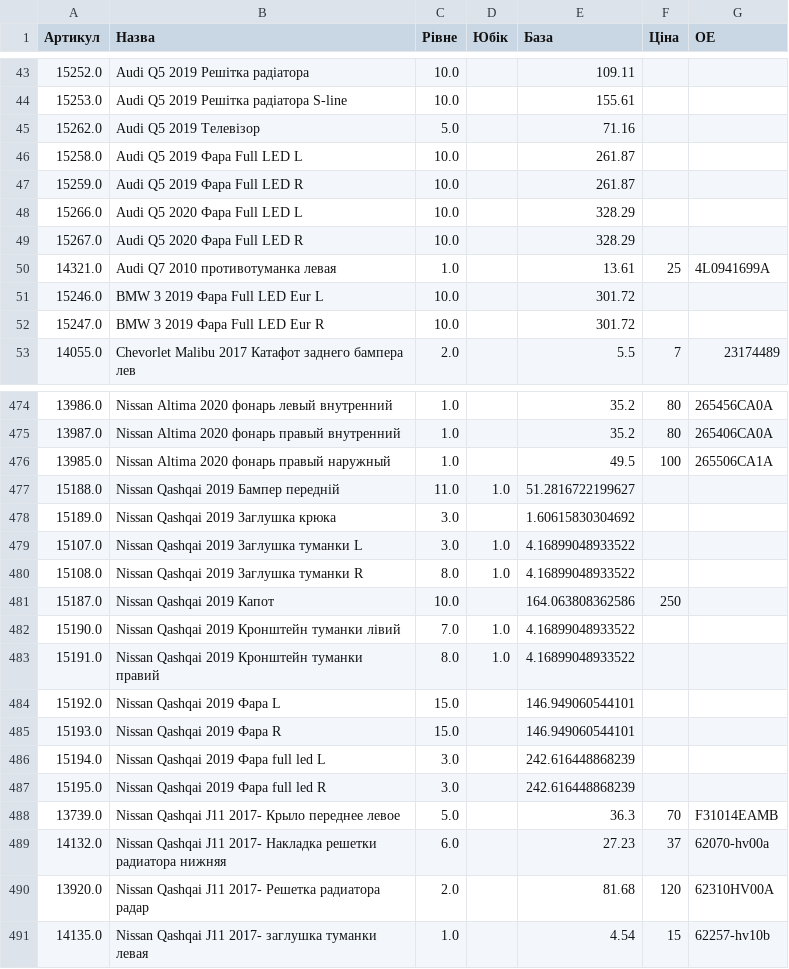
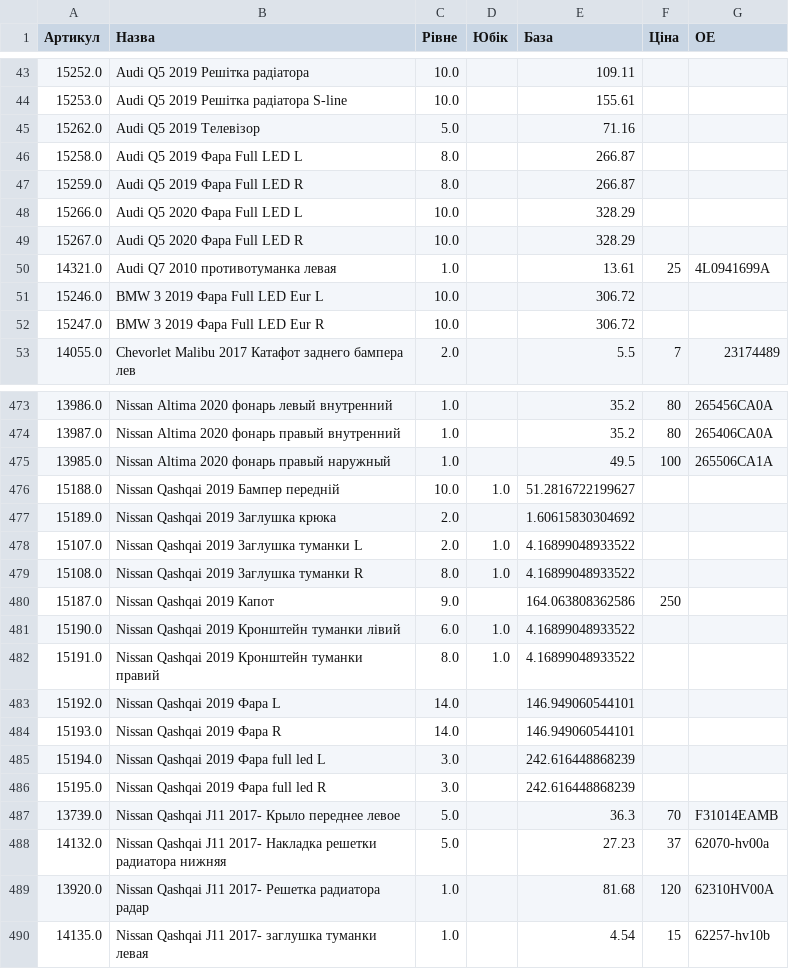
Before and after one commit to vladimircity/streamlitdepl, a CSV file: price.csv, drawn as a sheet; only a part is shown, gaps mark what is left out; the diff covers the shown part only.

Commit message:
price

```diff
--- a/price.csv
+++ b/price.csv
@@ -45,4 +45,4 @@
 15262.0,Audi Q5 2019 Телевізор,5.0, ,71.16,,
-15258.0,Audi Q5 2019 Фара Full LED L,10.0, ,261.87,,
-15259.0,Audi Q5 2019 Фара Full LED R,10.0, ,261.87,,
+15258.0,Audi Q5 2019 Фара Full LED L,8.0, ,266.87,,
+15259.0,Audi Q5 2019 Фара Full LED R,8.0, ,266.87,,
 15266.0,Audi Q5 2020 Фара Full LED L,10.0, ,328.29,,
@@ -50,4 +50,4 @@
 14321.0,Audi Q7 2010 противотуманка левая,1.0, ,13.61,25,4L0941699A
-15246.0,BMW 3 2019 Фара Full LED Eur L,10.0, ,301.72,,
-15247.0,BMW 3 2019 Фара Full LED Eur R,10.0, ,301.72,,
+15246.0,BMW 3 2019 Фара Full LED Eur L,10.0, ,306.72,,
+15247.0,BMW 3 2019 Фара Full LED Eur R,10.0, ,306.72,,
 14055.0,Chevorlet Malibu 2017 Катафот заднего бампера лев,2.0, ,5.5,7,23174489
@@ -485,11 +484,11 @@
 13985.0,Nissan Altima 2020 фонарь правый наружный,1.0, ,49.5,100,265506CA1A
-15188.0,Nissan Qashqai 2019 Бампер передній,11.0,1.0,51.2816722199627,,
-15189.0,Nissan Qashqai 2019 Заглушка крюка,3.0, ,1.60615830304692,,
-15107.0,Nissan Qashqai 2019 Заглушка туманки L,3.0,1.0,4.16899048933522,,
+15188.0,Nissan Qashqai 2019 Бампер передній,10.0,1.0,51.2816722199627,,
+15189.0,Nissan Qashqai 2019 Заглушка крюка,2.0, ,1.60615830304692,,
+15107.0,Nissan Qashqai 2019 Заглушка туманки L,2.0,1.0,4.16899048933522,,
 15108.0,Nissan Qashqai 2019 Заглушка туманки R,8.0,1.0,4.16899048933522,,
-15187.0,Nissan Qashqai 2019 Капот,10.0, ,164.063808362586,250,
-15190.0,Nissan Qashqai 2019 Кронштейн туманки лівий,7.0,1.0,4.16899048933522,,
+15187.0,Nissan Qashqai 2019 Капот,9.0, ,164.063808362586,250,
+15190.0,Nissan Qashqai 2019 Кронштейн туманки лівий,6.0,1.0,4.16899048933522,,
 15191.0,Nissan Qashqai 2019 Кронштейн туманки правий,8.0,1.0,4.16899048933522,,
-15192.0,Nissan Qashqai 2019 Фара L,15.0, ,146.949060544101,,
-15193.0,Nissan Qashqai 2019 Фара R,15.0, ,146.949060544101,,
+15192.0,Nissan Qashqai 2019 Фара L,14.0, ,146.949060544101,,
+15193.0,Nissan Qashqai 2019 Фара R,14.0, ,146.949060544101,,
 15194.0,Nissan Qashqai 2019 Фара full led L,3.0, ,242.616448868239,,
@@ -497,4 +496,4 @@
 13739.0,Nissan Qashqai J11 2017- Крыло переднее левое,5.0, ,36.3,70,F31014EAMB
-14132.0,Nissan Qashqai J11 2017- Накладка решетки радиатора нижняя,6.0, ,27.23,37,62070-hv00a
-13920.0,Nissan Qashqai J11 2017- Решетка радиатора радар,2.0, ,81.68,120,62310HV00A
+14132.0,Nissan Qashqai J11 2017- Накладка решетки радиатора нижняя,5.0, ,27.23,37,62070-hv00a
+13920.0,Nissan Qashqai J11 2017- Решетка радиатора радар,1.0, ,81.68,120,62310HV00A
 14135.0,Nissan Qashqai J11 2017- заглушка туманки левая,1.0, ,4.54,15,62257-hv10b
```
Also changed, not shown: 1 removed row and 39 edited cells elsewhere in this file.
